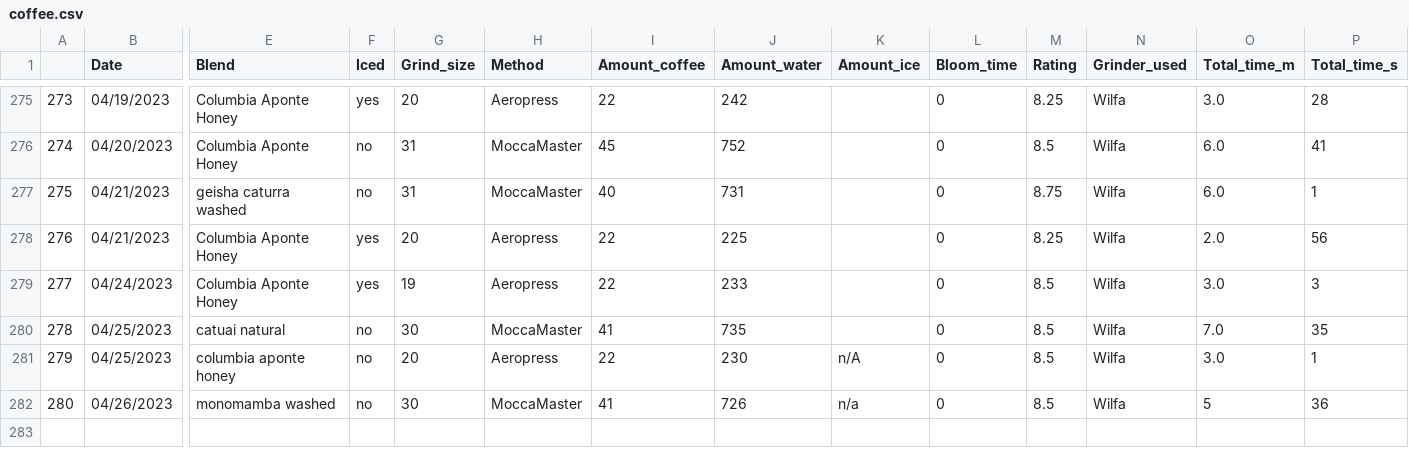
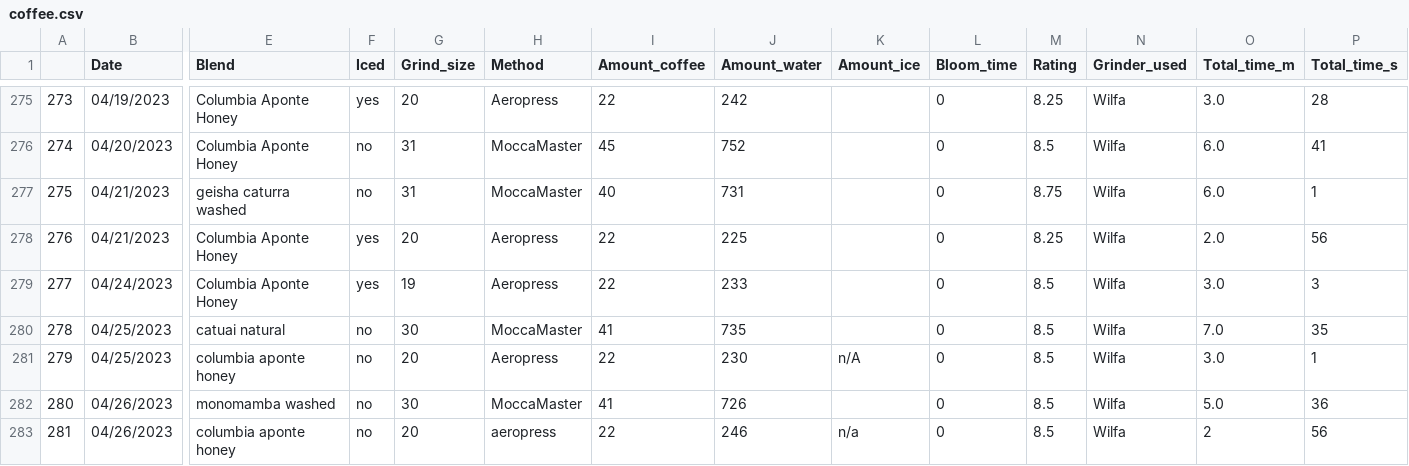
Before and after one commit to TomPMcGuire37/Coffee2, a CSV file: coffee.csv, drawn as a sheet; only a part is shown, gaps mark what is left out; rows hold the shown columns only; the diff names each change by its address in the sheet, - before the commit and + after, or states it on an @@ line.

Commit message:
Second coffee of the day

```diff
--- a/coffee.csv
+++ b/coffee.csv
-K282 (Amount_ice): n/a
+K282 (Amount_ice): (empty)
-O282 (Total_time_m): 5
+O282 (Total_time_m): 5.0
+row 283: 281 | 04/26/2023 | columbia aponte honey | no | 20 | aeropress | 22 | 246 | n/a | 0 | 8.5 | Wilfa | 2 | 56
```
Also changed, not shown: 1 other file.
